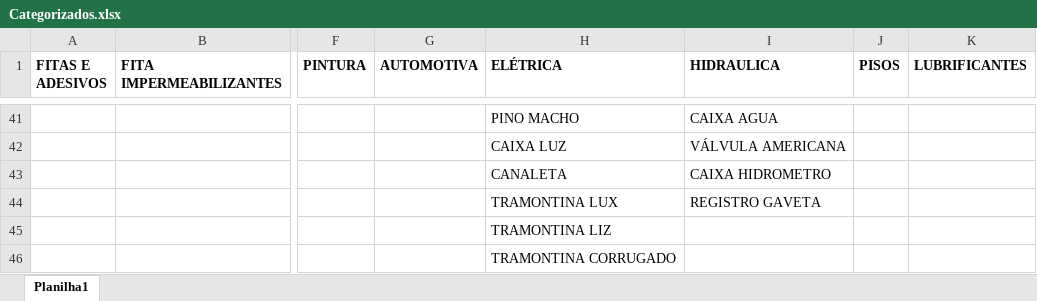
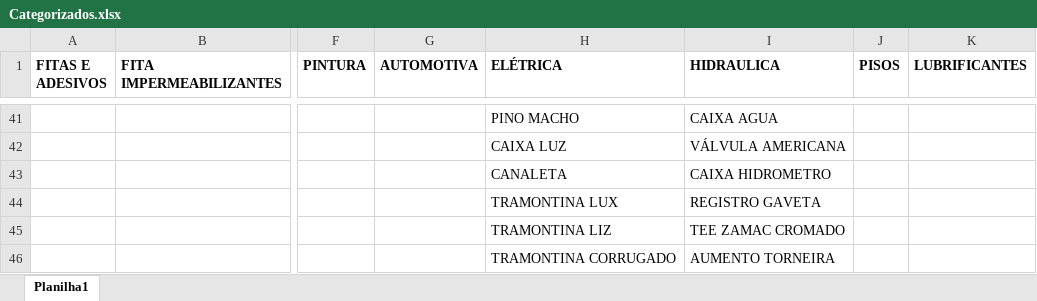
Before and after one commit to Lucas-Fernandes-Silva/auto_shopee, an Excel workbook: planilhas/outputs/Categorizados.xlsx, sheet Planilha1, drawn as a sheet; only a part is shown, gaps mark what is left out; values as stored, in another font and other column widths than the file's, no borders; the diff covers the shown part only; the diff names each change by its address in the sheet, - before the commit and + after, or states it on an @@ line.

```diff
--- a/planilhas/outputs/Categorizados.xlsx (sheet Planilha1)
+++ b/planilhas/outputs/Categorizados.xlsx (sheet Planilha1)
-I45 (HIDRAULICA): (empty)
+I45 (HIDRAULICA): TEE ZAMAC CROMADO
-I46 (HIDRAULICA): (empty)
+I46 (HIDRAULICA): AUMENTO TORNEIRA
```
Also changed, not shown: 1 added row, 6 edited cells and cell formats elsewhere in this sheet, Produtos_Classificados.xlsx, Relatorio_Dominios_Ambiguos.xlsx, 5 other files.
